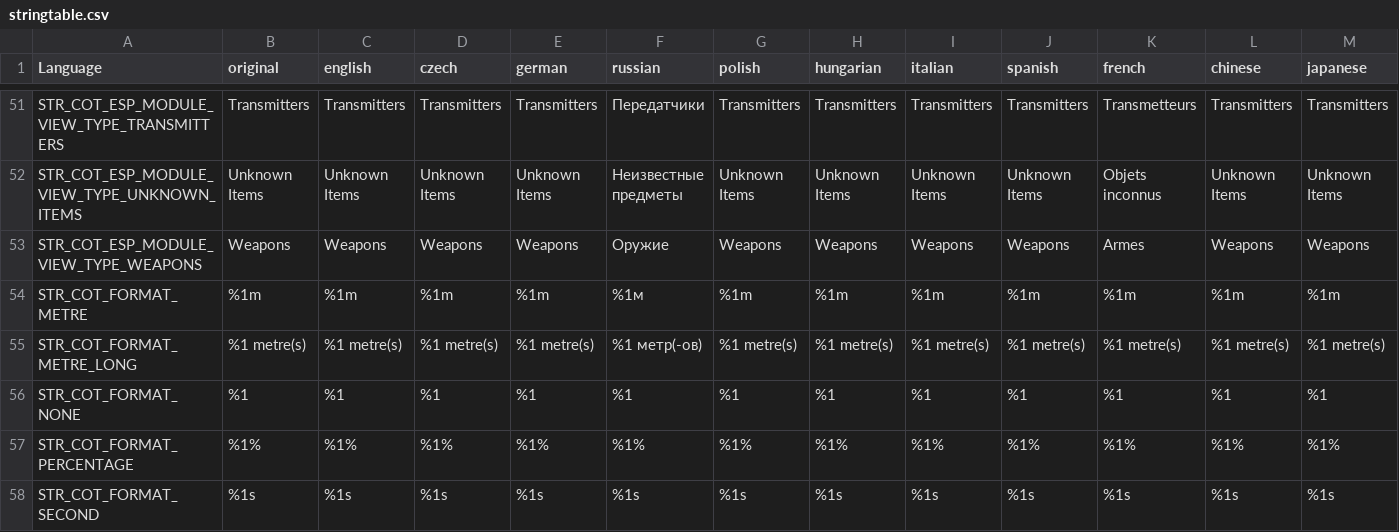
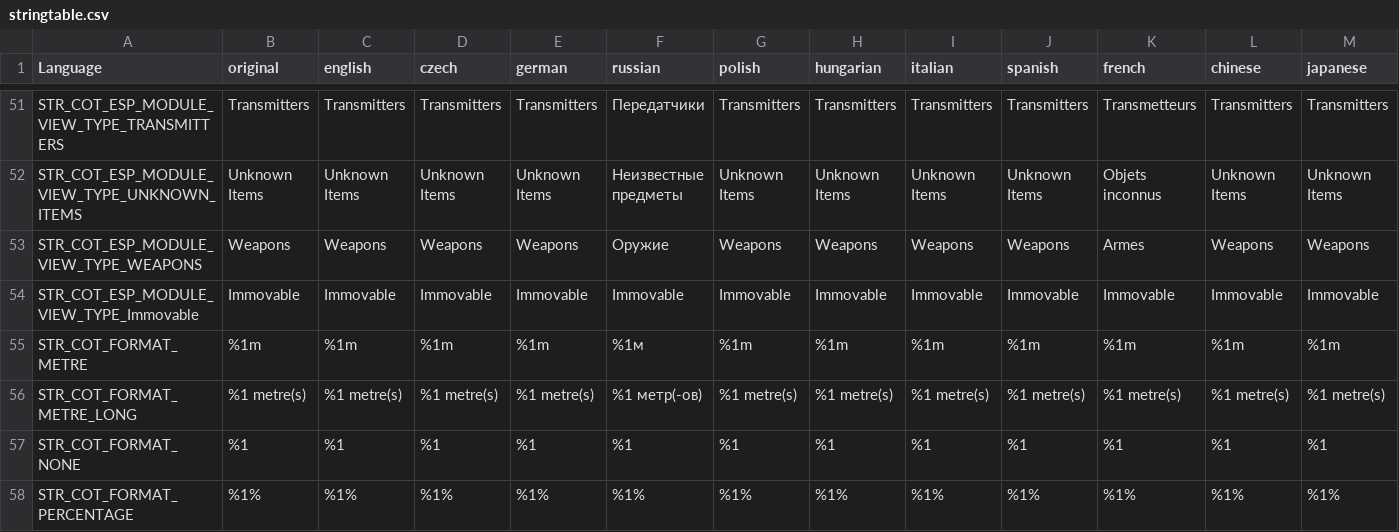
Before and after one commit to Jacob-Mango/DayZ-CommunityOnlineTools, a CSV file: JM/COT/languagecore/stringtable.csv, drawn as a sheet; only a part is shown, gaps mark what is left out; the shorter side is filled out with more unchanged rows; rows hold the shown columns only; the diff names each change by its address in the sheet, - before the commit and + after, or states it on an @@ line.

Commit message:
Added Immovable ESP type

```diff
--- a/JM/COT/languagecore/stringtable.csv
+++ b/JM/COT/languagecore/stringtable.csv
+row 54: STR_COT_ESP_MODULE_VIEW_TYPE_Immovable | Immovable | Immovable | Immovable | Immovable | Immovable | Immovable | Immovable | Immovable | Immovable | Immovable | Immovable | Immovable
```
Also changed, not shown: 2 other files.
